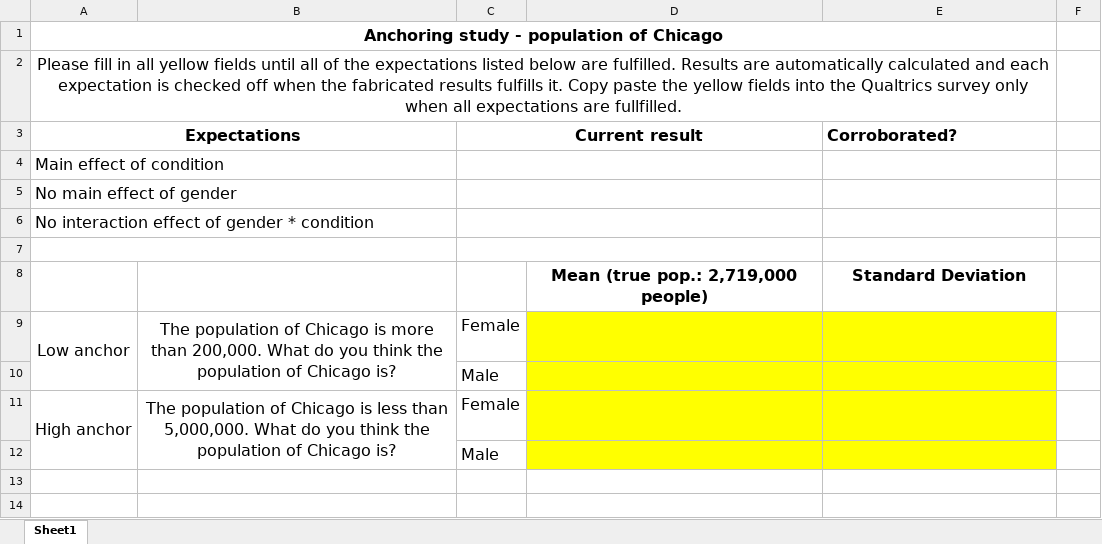
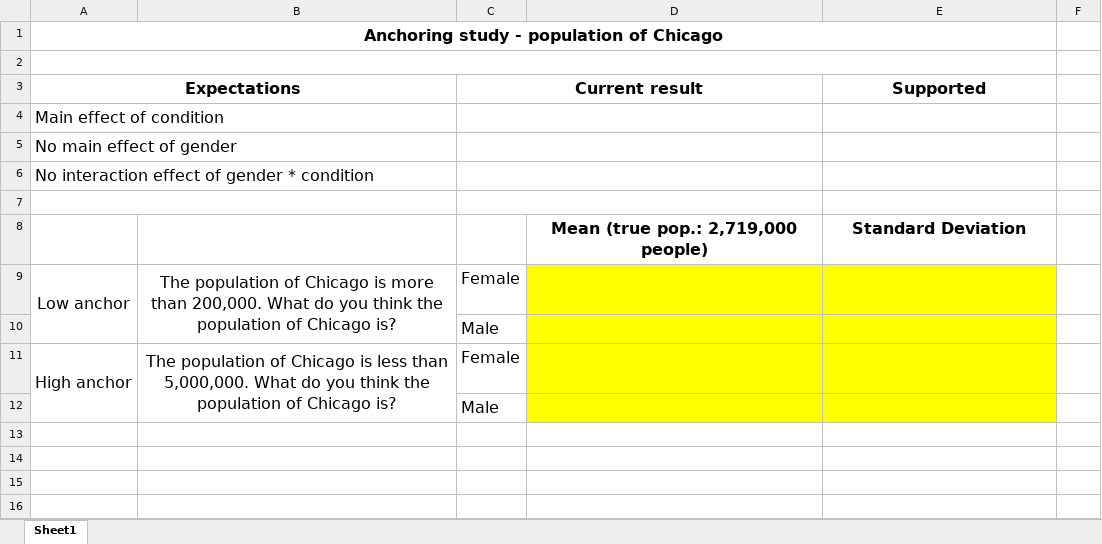
Before and after one commit to guhjy/2015ori-1, an Excel workbook: materials/study_01/anchor_population.xlsx, sheet Sheet1, drawn as a sheet; values as stored, in another font and other column widths than the file's, no borders; conditional formats not drawn; the diff names each change by its address in the sheet, - before the commit and + after, or states it on an @@ line.

```diff
--- a/materials/study_01/anchor_population.xlsx (sheet Sheet1)
+++ b/materials/study_01/anchor_population.xlsx (sheet Sheet1)
-A2 (Expectations): Please fill in all yellow fields until all of the expectations listed below are fulfilled. Results are automatically calculated and each expectation is checked off when the fabricated results fulfills it. Copy paste the yellow fields into the Qualtrics survey only when all expectations are fullfilled.
+A2 (Expectations): (empty)
-E3: Corroborated?
+E3: Supported
-E3 alignment: left
+E3 alignment: center
```
Also changed, not shown: hidden cells, materials/study_01/anchor_babies.xlsx, materials/study_01/anchor_distance.xlsx, 8 other files.
